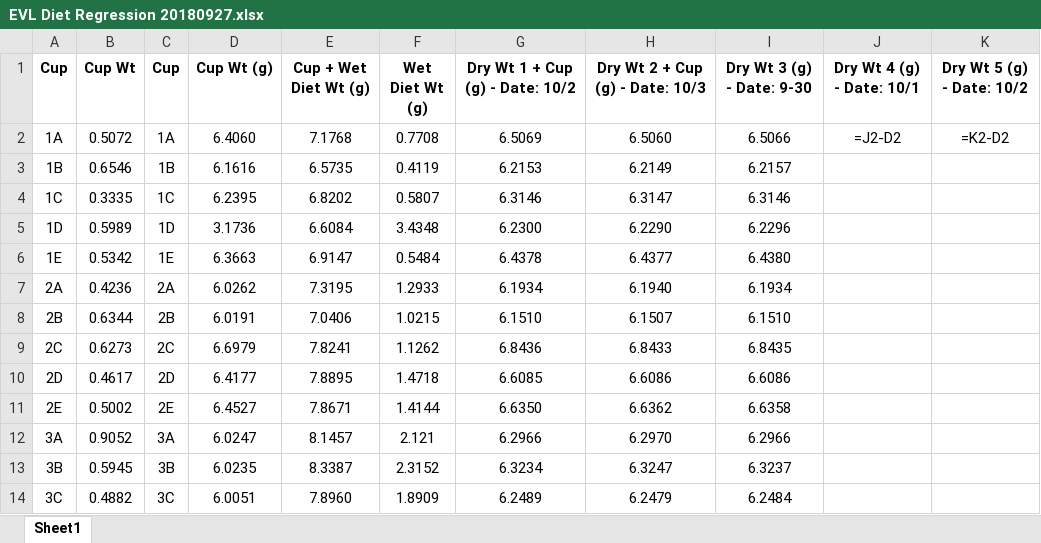
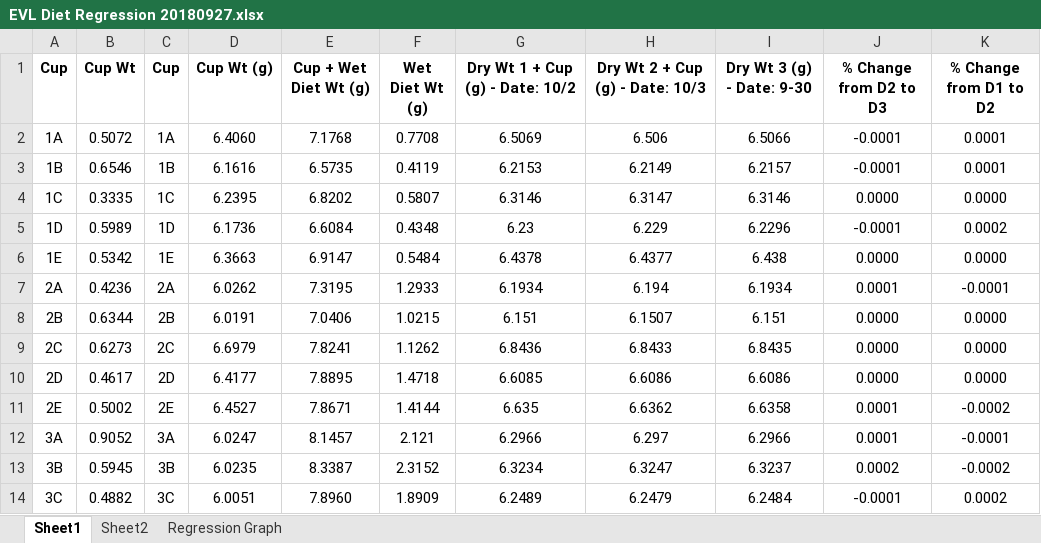
Before and after one commit to jamestbrown5/2018_Undergrad-Summer-Project, an Excel workbook: Documents/EVL Diet Regression 20180927.xlsx, sheet Sheet1, drawn as a sheet; only a part is shown; values as stored, in another font and other column widths than the file's, no borders; the diff covers the shown part only; the diff names each change by its address in the sheet, - before the commit and + after, or states it on an @@ line.

```diff
--- a/Documents/EVL Diet Regression 20180927.xlsx (sheet Sheet1)
+++ b/Documents/EVL Diet Regression 20180927.xlsx (sheet Sheet1)
+sheet tab: Sheet2
+sheet tab: Regression Graph
-J1: Dry Wt 4 (g) - Date: 10/1
+J1: % Change from D2 to D3
-K1: Dry Wt 5 (g) - Date: 10/2
+K1: % Change from D1 to D2
-H2 (Dry Wt 2 + Cup (g) - Date: 10/3): 6.5060
+H2 (Dry Wt 2 + Cup (g) - Date: 10/3): 6.506
-J2 (% Change from D2 to D3): =J2-D2
+J2 (% Change from D2 to D3): -0.0001
-K2 (% Change from D1 to D2): =K2-D2
+K2 (% Change from D1 to D2): 0.0001
-J3 (% Change from D2 to D3): (empty)
+J3 (% Change from D2 to D3): -0.0001
-K3 (% Change from D1 to D2): (empty)
+K3 (% Change from D1 to D2): 0.0001
-J4 (% Change from D2 to D3): (empty)
+J4 (% Change from D2 to D3): 0.0000
-K4 (% Change from D1 to D2): (empty)
+K4 (% Change from D1 to D2): 0.0000
-D5 (Cup Wt (g)): 3.1736
+D5 (Cup Wt (g)): 6.1736
-F5 (Wet Diet Wt (g)): 3.4348
+F5 (Wet Diet Wt (g)): 0.4348
-G5 (Dry Wt 1 + Cup (g) - Date: 10/2): 6.2300
+G5 (Dry Wt 1 + Cup (g) - Date: 10/2): 6.23
-H5 (Dry Wt 2 + Cup (g) - Date: 10/3): 6.2290
+H5 (Dry Wt 2 + Cup (g) - Date: 10/3): 6.229
-J5 (% Change from D2 to D3): (empty)
+J5 (% Change from D2 to D3): -0.0001
-K5 (% Change from D1 to D2): (empty)
+K5 (% Change from D1 to D2): 0.0002
-I6 (Dry Wt 3 (g) - Date: 9-30): 6.4380
+I6 (Dry Wt 3 (g) - Date: 9-30): 6.438
-J6 (% Change from D2 to D3): (empty)
+J6 (% Change from D2 to D3): 0.0000
-K6 (% Change from D1 to D2): (empty)
+K6 (% Change from D1 to D2): 0.0000
-H7 (Dry Wt 2 + Cup (g) - Date: 10/3): 6.1940
+H7 (Dry Wt 2 + Cup (g) - Date: 10/3): 6.194
-J7 (% Change from D2 to D3): (empty)
+J7 (% Change from D2 to D3): 0.0001
-K7 (% Change from D1 to D2): (empty)
+K7 (% Change from D1 to D2): -0.0001
-G8 (Dry Wt 1 + Cup (g) - Date: 10/2): 6.1510
+G8 (Dry Wt 1 + Cup (g) - Date: 10/2): 6.151
-I8 (Dry Wt 3 (g) - Date: 9-30): 6.1510
+I8 (Dry Wt 3 (g) - Date: 9-30): 6.151
-J8:J10 (% Change from D2 to D3): (empty)
+J8:J10 (% Change from D2 to D3): 0.0000
-K8:K10 (% Change from D1 to D2): (empty)
+K8:K10 (% Change from D1 to D2): 0.0000
-G11 (Dry Wt 1 + Cup (g) - Date: 10/2): 6.6350
+G11 (Dry Wt 1 + Cup (g) - Date: 10/2): 6.635
-J11:J12 (% Change from D2 to D3): (empty)
+J11:J12 (% Change from D2 to D3): 0.0001
-K11 (% Change from D1 to D2): (empty)
+K11 (% Change from D1 to D2): -0.0002
-H12 (Dry Wt 2 + Cup (g) - Date: 10/3): 6.2970
+H12 (Dry Wt 2 + Cup (g) - Date: 10/3): 6.297
-K12 (% Change from D1 to D2): (empty)
+K12 (% Change from D1 to D2): -0.0001
-J13 (% Change from D2 to D3): (empty)
+J13 (% Change from D2 to D3): 0.0002
-K13 (% Change from D1 to D2): (empty)
+K13 (% Change from D1 to D2): -0.0002
-J14 (% Change from D2 to D3): (empty)
+J14 (% Change from D2 to D3): -0.0001
-K14 (% Change from D1 to D2): (empty)
+K14 (% Change from D1 to D2): 0.0002
```
Also changed, not shown: 30 edited cells elsewhere in this sheet, charts or pictures.
